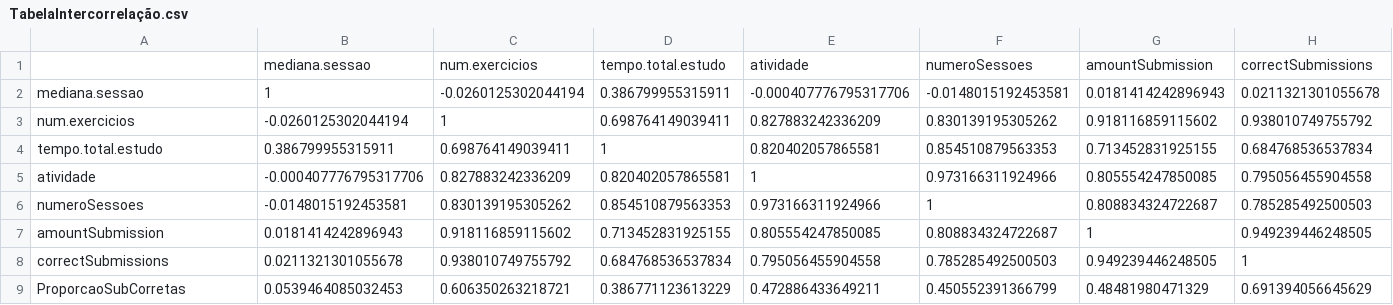
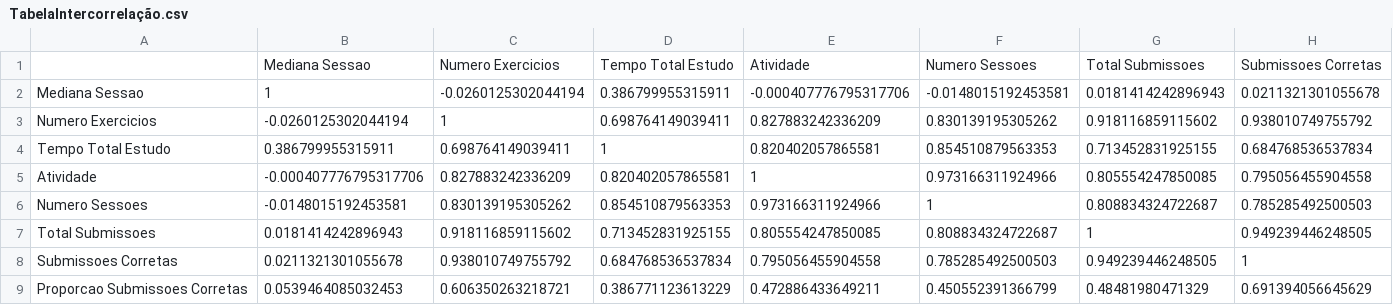
Before and after one commit to AndreyMenezes/LAV2-2.0, a CSV file: dados/TabelaIntercorrelação.csv, drawn as a sheet; only a part is shown; removed rows and columns are numbered as before the commit, all else as after; rows hold the shown columns only; the diff names each change by its address in the sheet, - before the commit and + after, or states it on an @@ line.

Commit message:
Tabela US12

```diff
--- a/dados/TabelaIntercorrelação.csv
+++ b/dados/TabelaIntercorrelação.csv
-row 1:  | mediana.sessao | num.exercicios | tempo.total.estudo | atividade | numeroSessoes | amountSubmission | correctSubmissions
+row 1:  | Mediana Sessao | Numero Exercicios | Tempo Total Estudo | Atividade | Numero Sessoes | Total Submissoes | Submissoes Corretas
-A2: mediana.sessao
+A2: Mediana Sessao
-A3: num.exercicios
+A3: Numero Exercicios
-A4: tempo.total.estudo
+A4: Tempo Total Estudo
-A5: atividade
+A5: Atividade
-A6: numeroSessoes
+A6: Numero Sessoes
-A7: amountSubmission
+A7: Total Submissoes
-A8: correctSubmissions
+A8: Submissoes Corretas
-A9: ProporcaoSubCorretas
+A9: Proporcao Submissoes Corretas
```
Also changed, not shown: 2 other files.
